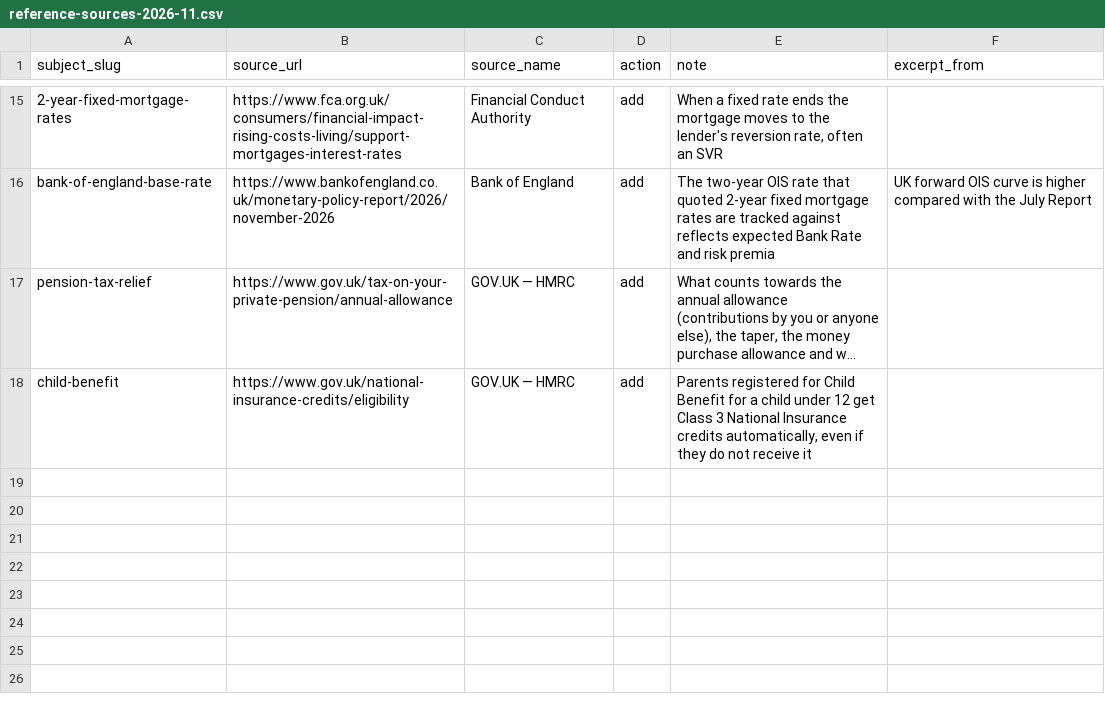
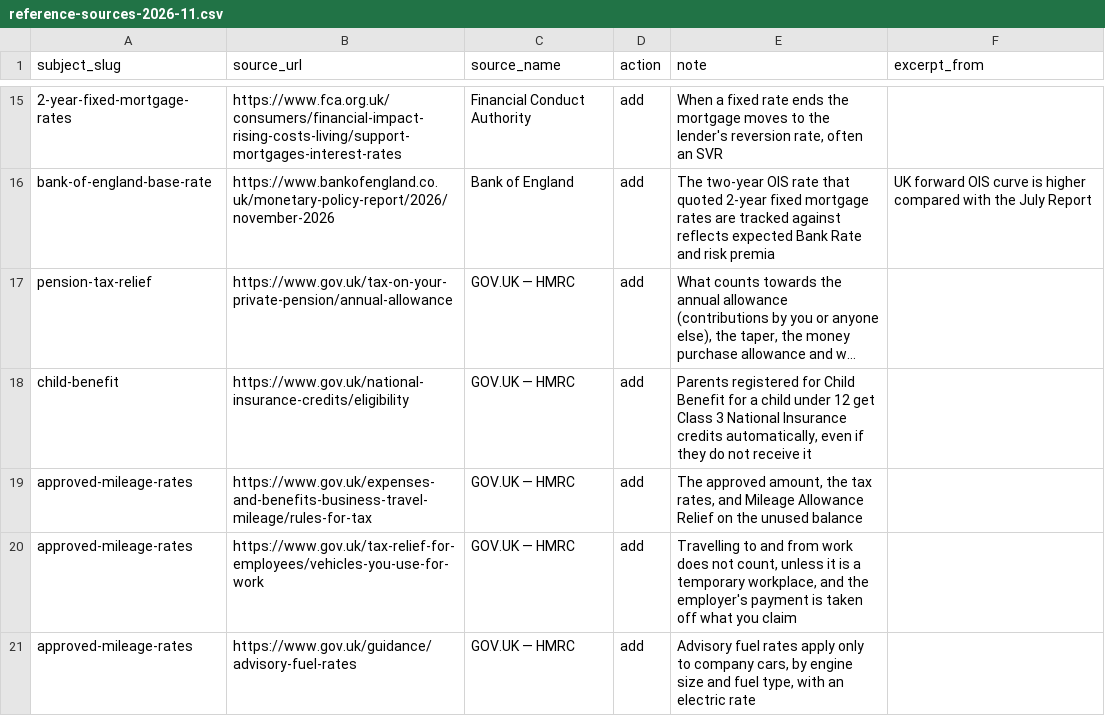
Before and after one commit to rray74/financefactlibrary-website, a CSV file: data/imports/reference-sources-2026-11.csv, drawn as a sheet; only a part is shown, gaps mark what is left out; long unchanged cells end in …; the diff names each change by its address in the sheet, - before the commit and + after, or states it on an @@ line.

Commit message:
Fix Approved Mileage Rates page text
Shorten the meta title to 35 characters, reword the commuting sentence to
what GOV.UK says (travel to and from work does not count unless the
workplace is temporary), and attach the rules for tax, vehicles you use for
work and advisory fuel rates pages as reference sources.

```diff
--- a/data/imports/reference-sources-2026-11.csv
+++ b/data/imports/reference-sources-2026-11.csv
+row 19: approved-mileage-rates | https://www.gov.uk/expenses-and-benefits-business-travel-mileage/rules-for-tax | GOV.UK — HMRC | add | The approved amount, the tax rates, and Mileage Allowance Relief on the unused balance
+row 20: approved-mileage-rates | https://www.gov.uk/tax-relief-for-employees/vehicles-you-use-for-work | GOV.UK — HMRC | add | Travelling to and from work does not count, unless it is a temporary workplace, and the employer's payment is taken off what you claim
+row 21: approved-mileage-rates | https://www.gov.uk/guidance/advisory-fuel-rates | GOV.UK — HMRC | add | Advisory fuel rates apply only to company cars, by engine size and fuel type, with an electric rate
```
Also changed, not shown: 1 other file.
